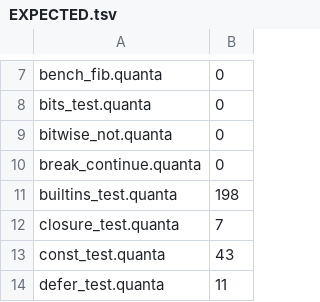
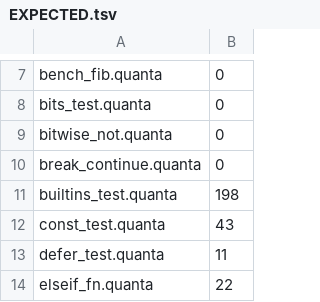
Before and after one commit to jeeex-org/quanta, a TSV file: test_suites/EXPECTED.tsv, drawn as a sheet; only a part is shown, gaps mark what is left out; the shorter side is filled out with more unchanged rows.

```diff
--- a/test_suites/EXPECTED.tsv
+++ b/test_suites/EXPECTED.tsv
@@ -11,3 +11,2 @@ break_continue.quanta	0
 builtins_test.quanta	198
-closure_test.quanta	7
 const_test.quanta	43
```
Also changed, not shown: 1 other file.
